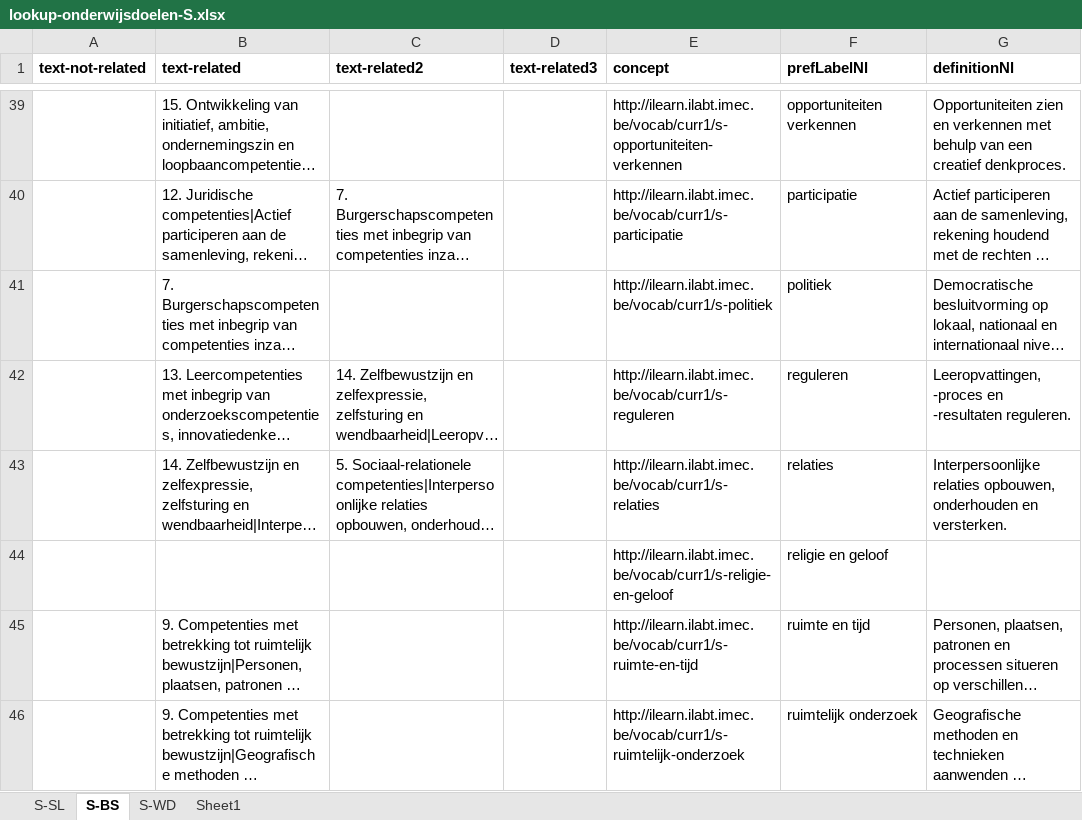
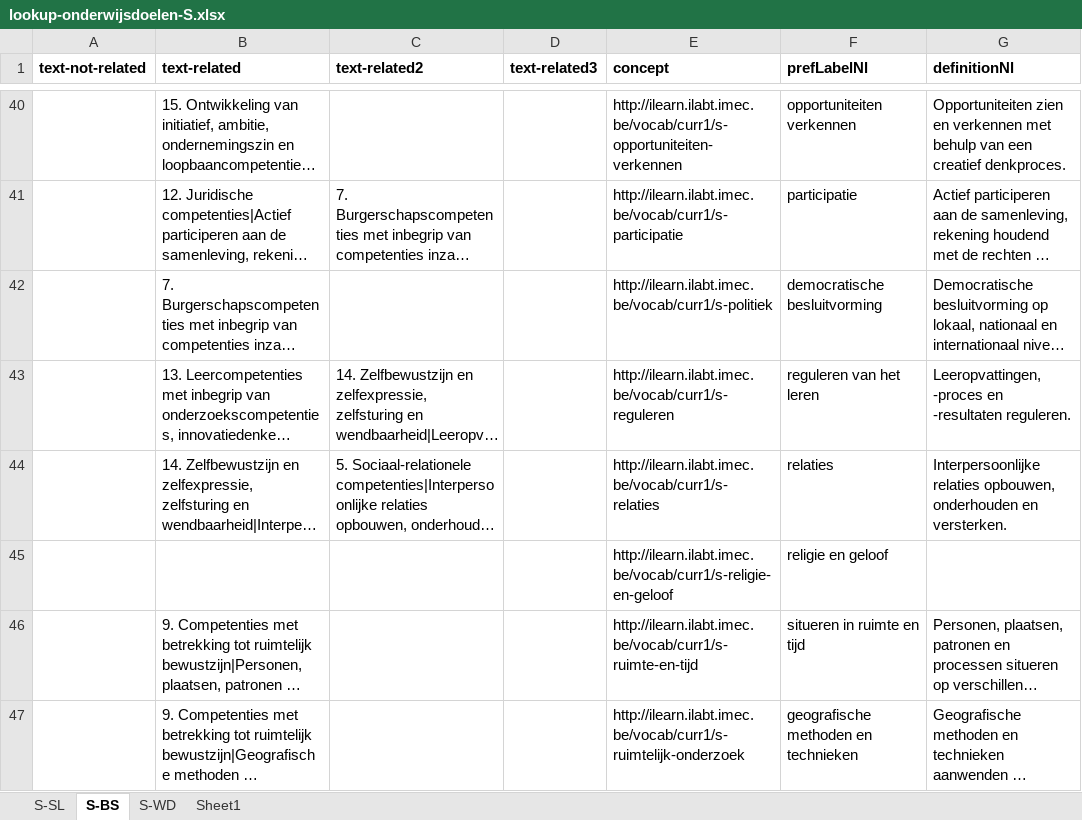
Before and after one commit to i-Learn-SKOS/conceptschemes, an Excel workbook: input/onderwijsdoelen/lookup-onderwijsdoelen-S.xlsx, sheet S-BS, drawn as a sheet; only a part is shown, gaps mark what is left out; long unchanged cells end in …; values as stored, in another font and other column widths than the file's, no borders; addresses are those after the commit; the diff covers the shown part only; the diff names each change by its address in the sheet, - before the commit and + after, or states it on an @@ line.

```diff
--- a/input/onderwijsdoelen/lookup-onderwijsdoelen-S.xlsx (sheet S-BS)
+++ b/input/onderwijsdoelen/lookup-onderwijsdoelen-S.xlsx (sheet S-BS)
-F42 (prefLabelNl): politiek
+F42 (prefLabelNl): democratische besluitvorming
-F43 (prefLabelNl): reguleren
+F43 (prefLabelNl): reguleren van het leren
-F46 (prefLabelNl): ruimte en tijd
+F46 (prefLabelNl): situeren in ruimte en tijd
-F47 (prefLabelNl): ruimtelijk onderzoek
+F47 (prefLabelNl): geografische methoden en technieken
```
Also changed, not shown: 1 added row, 1 removed row, 4 moved rows and 27 edited cells elsewhere in this sheet, sheet S-SL, sheet S-WD, input/onderwijsdoelen/lookup-onderwijsdoelen-L.xlsx, 20 other files.
